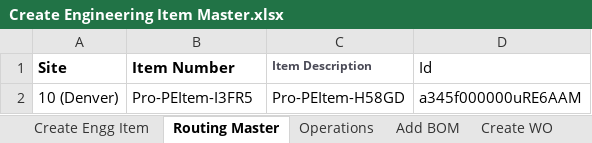
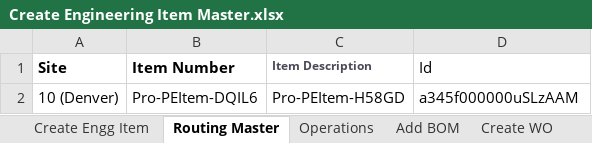
Before and after one commit to msuryawanshi20/RootedInDemo, an Excel workbook: templates/AutomationOrg/Create Engineering Item Master.xlsx, sheet Routing Master, drawn as a sheet; values as stored, in another font and other column widths than the file's, no borders; the diff names each change by its address in the sheet, - before the commit and + after, or states it on an @@ line.

```diff
--- a/templates/AutomationOrg/Create Engineering Item Master.xlsx (sheet Routing Master)
+++ b/templates/AutomationOrg/Create Engineering Item Master.xlsx (sheet Routing Master)
-B2 (Item Number): Pro-PEItem-I3FR5
+B2 (Item Number): Pro-PEItem-DQIL6
-D2 (Id): a345f000000uRE6AAM
+D2 (Id): a345f000000uSLzAAM
```
Also changed, not shown: templates/AutomationOrg/POData_AutomationOrg.xlsx, templates/AutomationOrg/SYDATA-POtoPOAP Match_AutomationOrg.xlsx, 8 other files.
